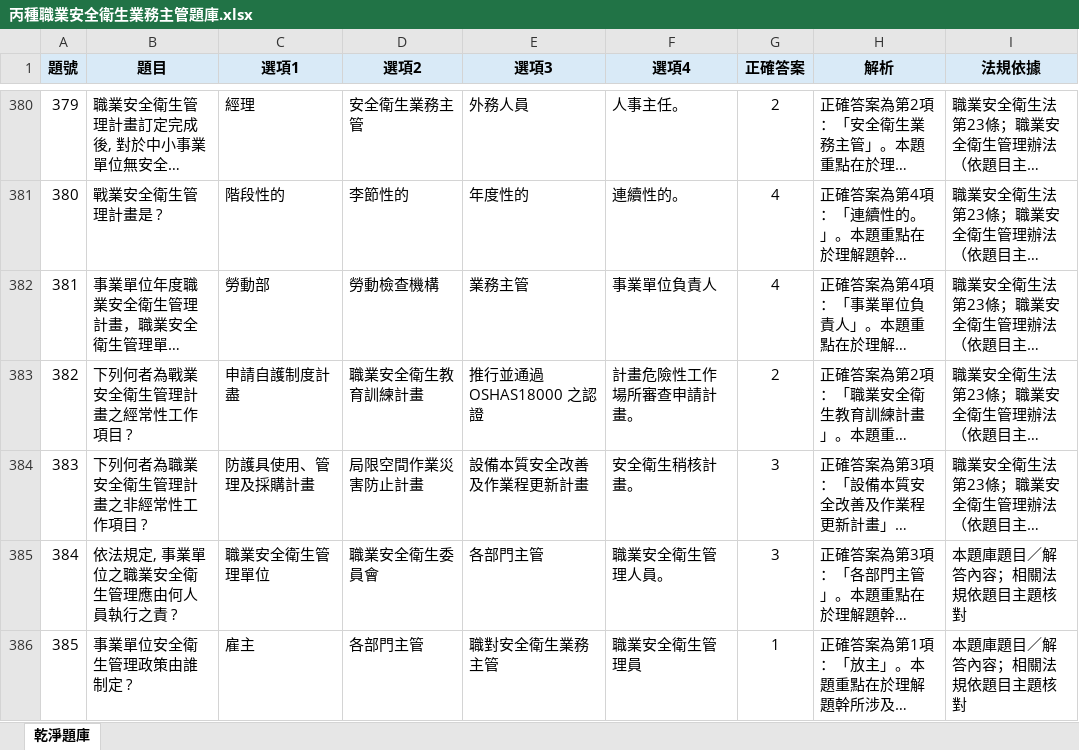
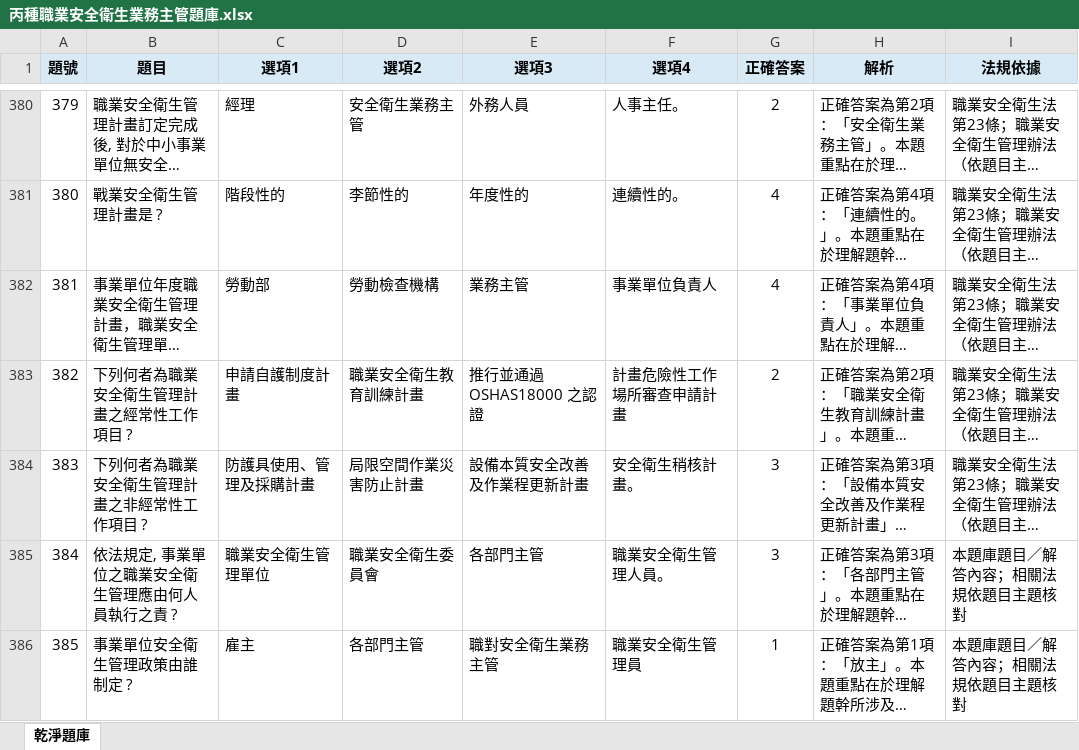
Before and after one commit to drher/drher.github.io, an Excel workbook: salf/丙種職業安全衛生業務主管題庫.xlsx, sheet 乾淨題庫, drawn as a sheet; only a part is shown, gaps mark what is left out; long unchanged cells end in …; values as stored, in another font and other column widths than the file's, no borders; the diff covers the shown part only; the diff names each change by its address in the sheet, - before the commit and + after, or states it on an @@ line.

Commit message:
sd

```diff
--- a/salf/丙種職業安全衛生業務主管題庫.xlsx (sheet 乾淨題庫)
+++ b/salf/丙種職業安全衛生業務主管題庫.xlsx (sheet 乾淨題庫)
-B383 (題目): 下列何者為戰業安全衛生管理計畫之經常性工作項目 ?
+B383 (題目): 下列何者為職業安全衛生管理計畫之經常性工作項目 ?
-C383 (選項1): 申請自護制度計盡
+C383 (選項1): 申請自護制度計畫
-F383 (選項4): 計畫危險性工作場所審查申請計畫。
+F383 (選項4): 計畫危險性工作場所審查申請計畫
```
Also changed, not shown: 5 edited cells elsewhere in this sheet.
